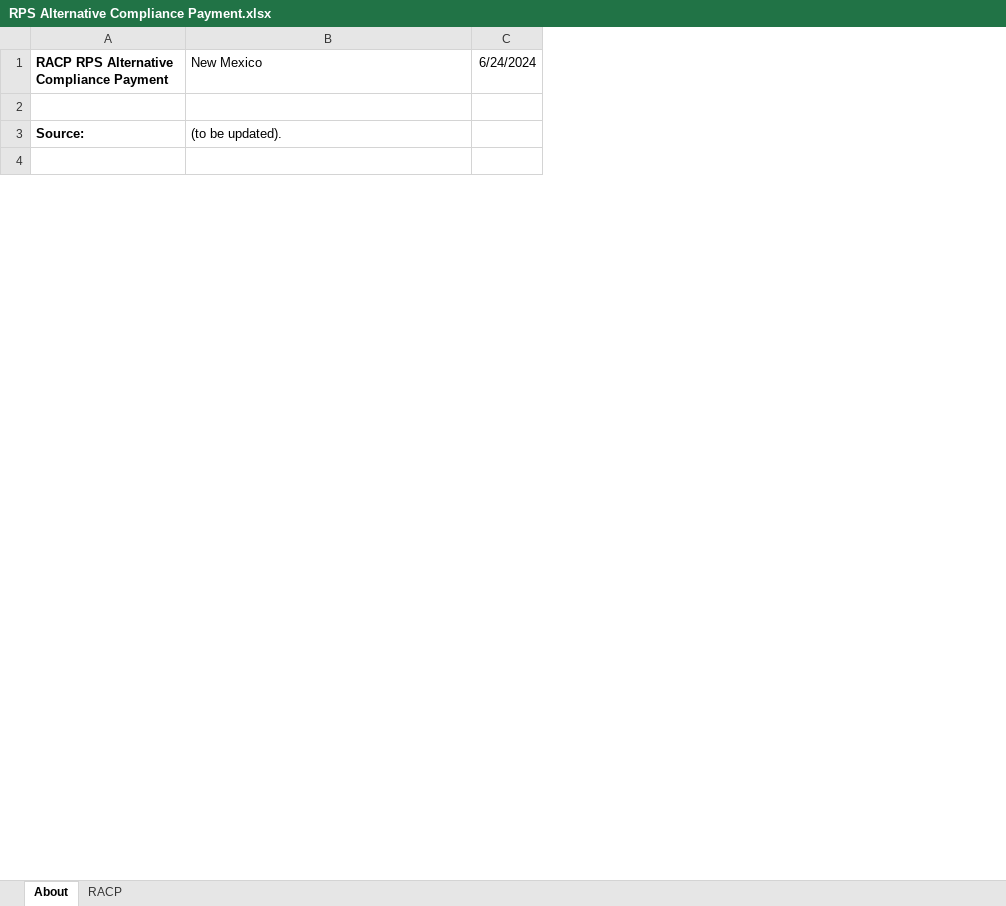
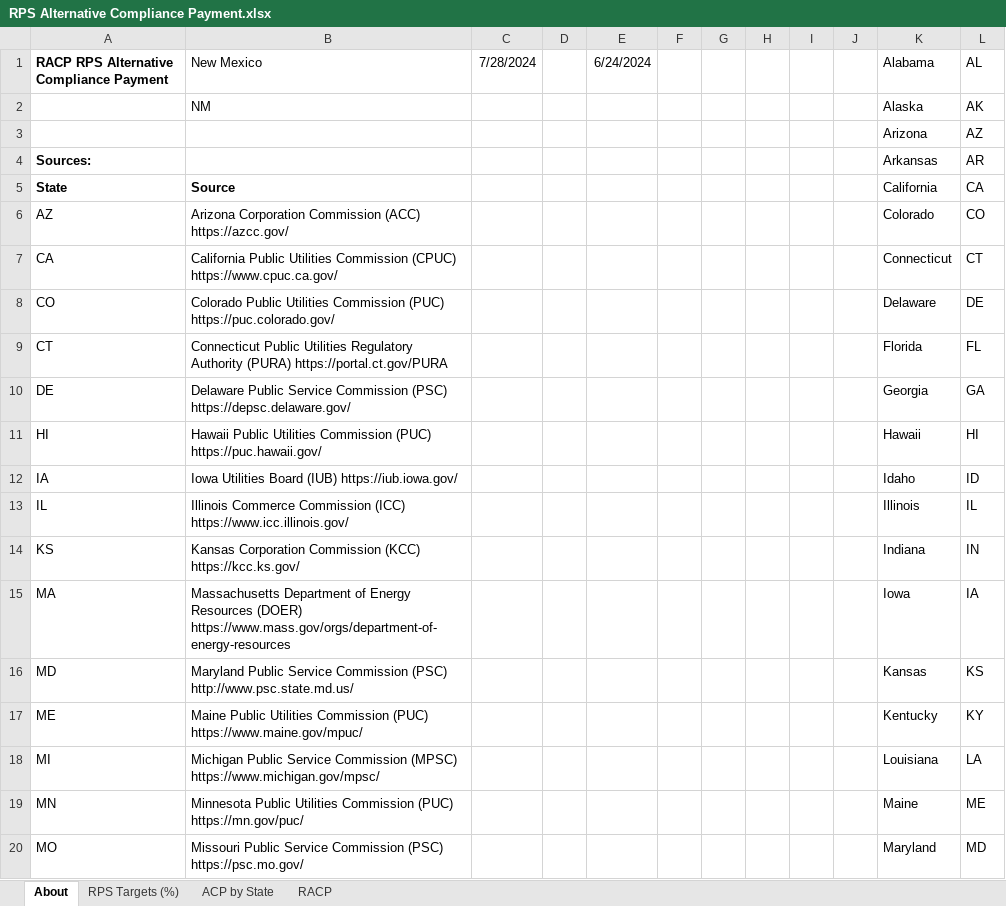
Before and after one commit to EnergyInnovation/eps-newmexico, an Excel workbook: InputData/ctrl-settings/RACP/RPS Alternative Compliance Payment.xlsx, sheet About, drawn as a sheet; only a part is shown; values as stored, in another font and other column widths than the file's, no borders; conditional formats not drawn; removed rows and columns are numbered as before the commit, all else as after; the diff covers the shown part only; the diff names each change by its address in the sheet, - before the commit and + after, or states it on an @@ line.

```diff
--- a/InputData/ctrl-settings/RACP/RPS Alternative Compliance Payment.xlsx (sheet About)
+++ b/InputData/ctrl-settings/RACP/RPS Alternative Compliance Payment.xlsx (sheet About)
+sheet tab: RPS Targets (%)
+sheet tab: ACP by State
+column C (7/28/2024), empty
+column D, empty
+column F, empty
+column G, empty
+column H, empty
+column I, empty
+column J, empty
+column K (Alabama), rows 3-4: Arizona | Arkansas
+column L (AL), rows 3-4: AZ | AR
+row 2:  | NM |  |  |  |  |  |  |  |  | Alaska | AK
-row 3: (empty)
+row 3:  |  |  |  |  |  |  |  |  |  | Arizona | AZ
-row 3: Source: | (to be updated).
-row 4: (empty)
+row 4: Sources: |  |  |  |  |  |  |  |  |  | Arkansas | AR
+row 5: State | Source |  |  |  |  |  |  |  |  | California | CA
+row 6: AZ | Arizona Corporation Commission (ACC) https://azcc.gov/ |  |  |  |  |  |  |  |  | Colorado | CO
+row 7: CA | California Public Utilities Commission (CPUC) https://www.cpuc.ca.gov/ |  |  |  |  |  |  |  |  | Connecticut | CT
+row 8: CO | Colorado Public Utilities Commission (PUC) https://puc.colorado.gov/ |  |  |  |  |  |  |  |  | Delaware | DE
+row 9: CT | Connecticut Public Utilities Regulatory Authority (PURA) https://portal.ct.gov/PURA |  |  |  |  |  |  |  |  | Florida | FL
+row 10: DE | Delaware Public Service Commission (PSC) https://depsc.delaware.gov/ |  |  |  |  |  |  |  |  | Georgia | GA
+row 11: HI | Hawaii Public Utilities Commission (PUC) https://puc.hawaii.gov/ |  |  |  |  |  |  |  |  | Hawaii | HI
+row 12: IA | Iowa Utilities Board (IUB) https://iub.iowa.gov/ |  |  |  |  |  |  |  |  | Idaho | ID
+row 13: IL | Illinois Commerce Commission (ICC) https://www.icc.illinois.gov/ |  |  |  |  |  |  |  |  | Illinois | IL
+row 14: KS | Kansas Corporation Commission (KCC) https://kcc.ks.gov/ |  |  |  |  |  |  |  |  | Indiana | IN
+row 15: MA | Massachusetts Department of Energy Resources (DOER) https://www.mass.gov/orgs/department-of-energy-resources |  |  |  |  |  |  |  |  | Iowa | IA
+row 16: MD | Maryland Public Service Commission (PSC) http://www.psc.state.md.us/ |  |  |  |  |  |  |  |  | Kansas | KS
+row 17: ME | Maine Public Utilities Commission (PUC) https://www.maine.gov/mpuc/ |  |  |  |  |  |  |  |  | Kentucky | KY
+row 18: MI | Michigan Public Service Commission (MPSC) https://www.michigan.gov/mpsc/ |  |  |  |  |  |  |  |  | Louisiana | LA
+row 19: MN | Minnesota Public Utilities Commission (PUC) https://mn.gov/puc/ |  |  |  |  |  |  |  |  | Maine | ME
+row 20: MO | Missouri Public Service Commission (PSC) https://psc.mo.gov/ |  |  |  |  |  |  |  |  | Maryland | MD
```
Also changed, not shown: 33 added rows and 4 edited cells elsewhere in this sheet, sheet RACP, charts or pictures, InputData/elec/CDRDfRCP/Cln Dsptchble Rsrc Dmnd for Rlbty Curve Param.xlsx, InputData/elec/HOC/HOC Hydro Opportunity Costs.xlsx, 21 other files.
